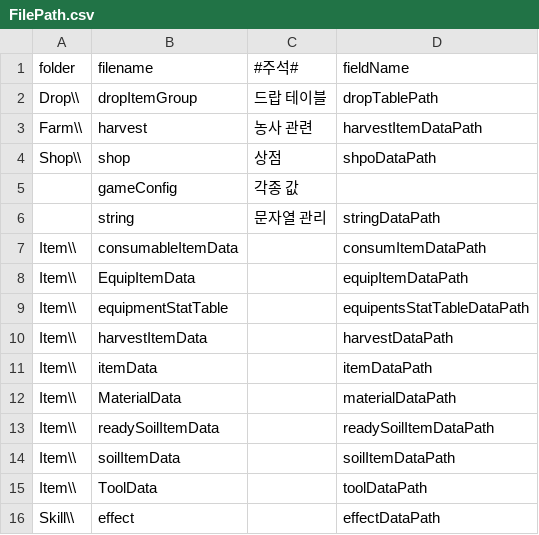
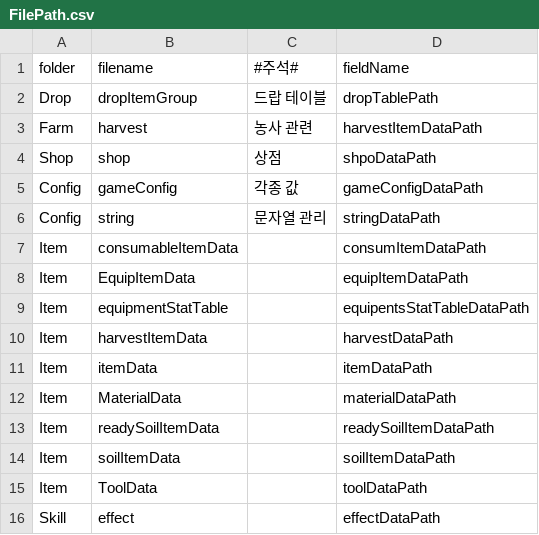
Before and after one commit to FarmProtject/Farm, a CSV file: Assets/Resources/FilePath.csv, drawn as a sheet.

```diff
--- a/Assets/Resources/FilePath.csv
+++ b/Assets/Resources/FilePath.csv
@@ -1,16 +1,16 @@
 folder,filename,#주석#,fieldName
-Drop\\,dropItemGroup,드랍 테이블,dropTablePath
-Farm\\,harvest,농사 관련,harvestItemDataPath
-Shop\\,shop,상점,shpoDataPath
-,gameConfig,각종 값,
-,string,문자열 관리,stringDataPath
-Item\\,consumableItemData,,consumItemDataPath
-Item\\,EquipItemData,,equipItemDataPath
-Item\\,equipmentStatTable,,equipentsStatTableDataPath
-Item\\,harvestItemData,,harvestDataPath
-Item\\,itemData,,itemDataPath
-Item\\,MaterialData,,materialDataPath
-Item\\,readySoilItemData,,readySoilItemDataPath
-Item\\,soilItemData,,soilItemDataPath
-Item\\,ToolData,,toolDataPath
-Skill\\,effect,,effectDataPath
+Drop,dropItemGroup,드랍 테이블,dropTablePath
+Farm,harvest,농사 관련,harvestItemDataPath
+Shop,shop,상점,shpoDataPath
+Config,gameConfig,각종 값,gameConfigDataPath
+Config,string,문자열 관리,stringDataPath
+Item,consumableItemData,,consumItemDataPath
+Item,EquipItemData,,equipItemDataPath
+Item,equipmentStatTable,,equipentsStatTableDataPath
+Item,harvestItemData,,harvestDataPath
+Item,itemData,,itemDataPath
+Item,MaterialData,,materialDataPath
+Item,readySoilItemData,,readySoilItemDataPath
+Item,soilItemData,,soilItemDataPath
+Item,ToolData,,toolDataPath
+Skill,effect,,effectDataPath
```
Also changed, not shown: 14 other files.
